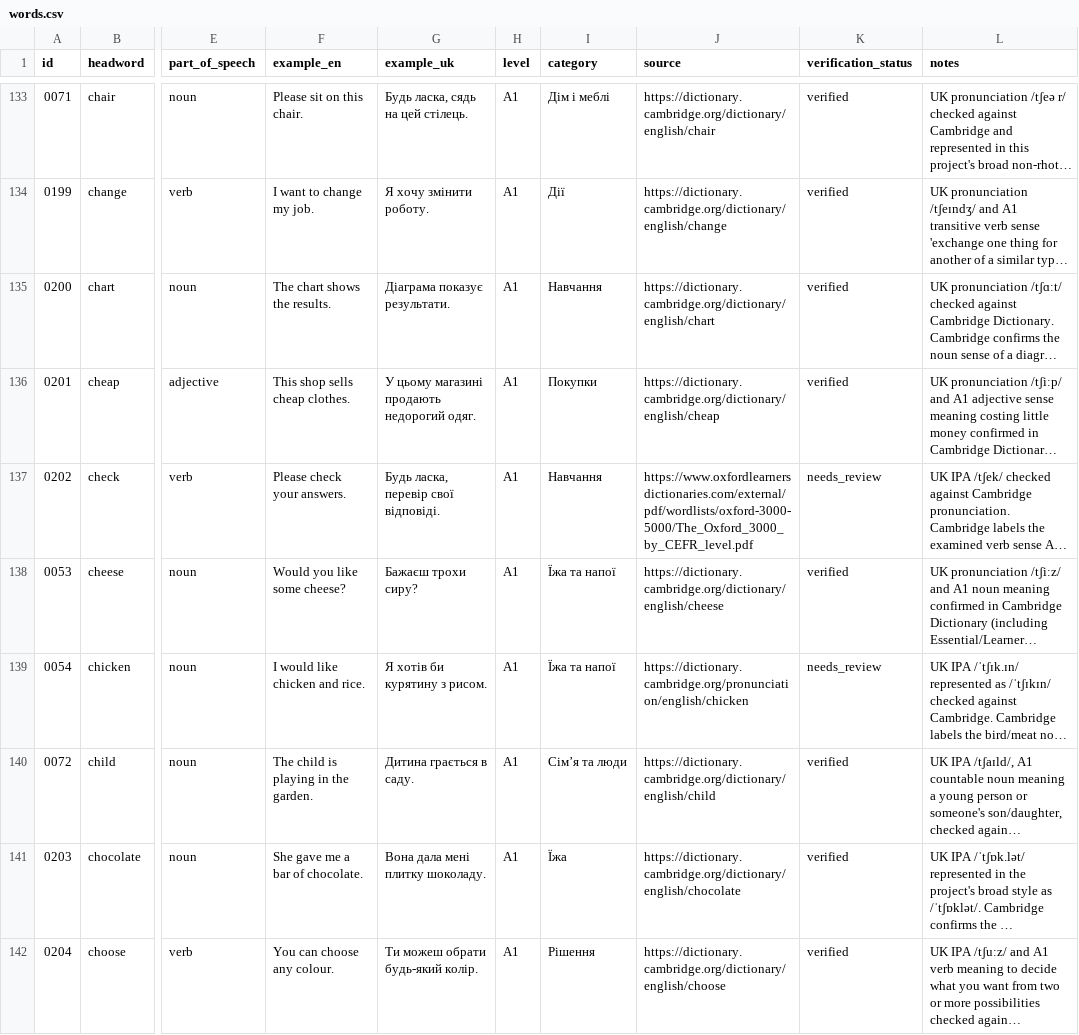
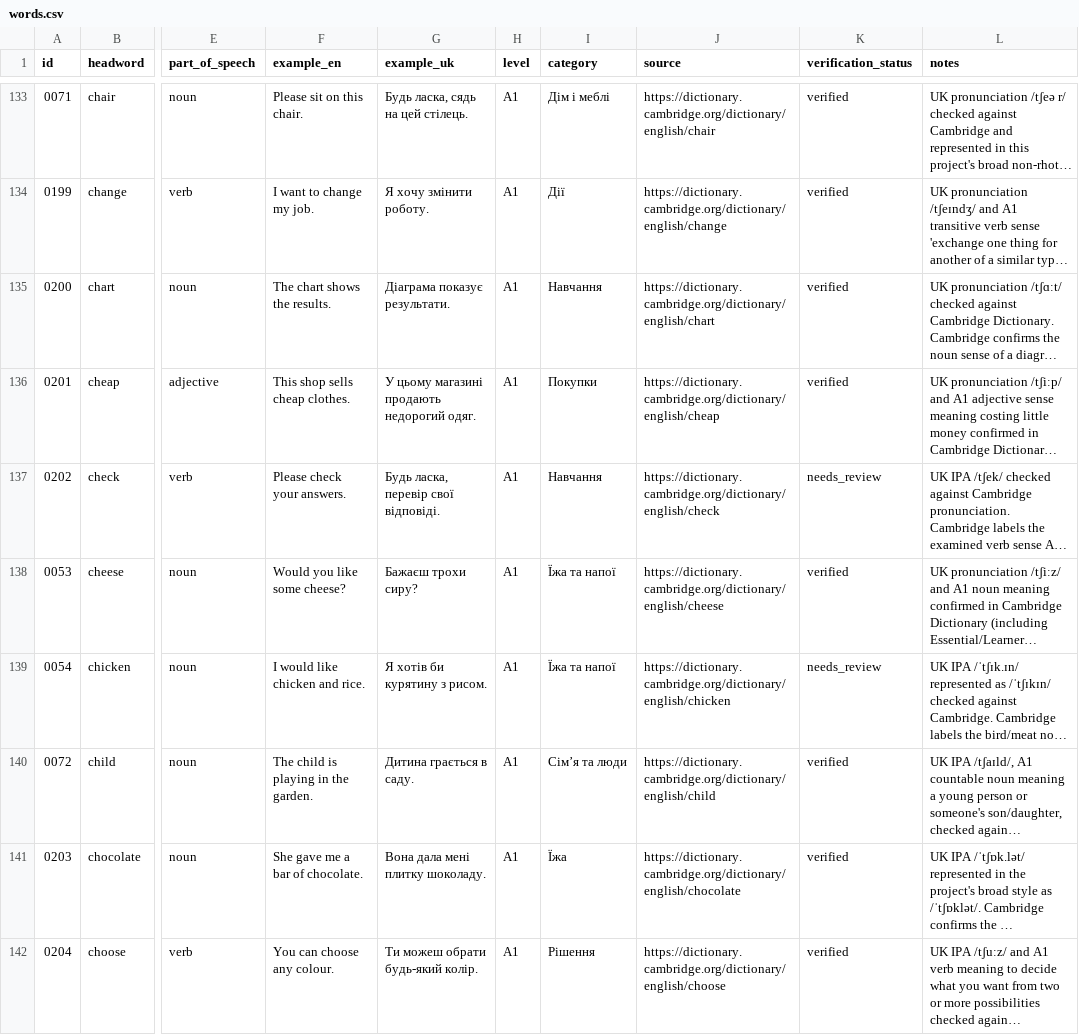
Before and after one commit to kiinoshkaaa/english-ukrainian-dictionary, a CSV file: data/a1/words.csv, drawn as a sheet; only a part is shown, gaps mark what is left out; long unchanged cells end in …; the diff covers the shown part only; the diff names each change by its address in the sheet, - before the commit and + after, or states it on an @@ line.

Commit message:
Link dictionary sources for reviewed A1 C-word entries

```diff
--- a/data/a1/words.csv
+++ b/data/a1/words.csv
-J137 (source): https://www.oxfordlearnersdictionaries.com/external/pdf/wordlists/oxford-3000-5000/The_Oxford_3000_by_CEFR_level.pdf
+J137 (source): https://dictionary.cambridge.org/dictionary/english/check
-J139 (source): https://dictionary.cambridge.org/pronunciation/english/chicken
+J139 (source): https://dictionary.cambridge.org/dictionary/english/chicken
```
Also changed, not shown: 6 edited cells elsewhere in this file.
